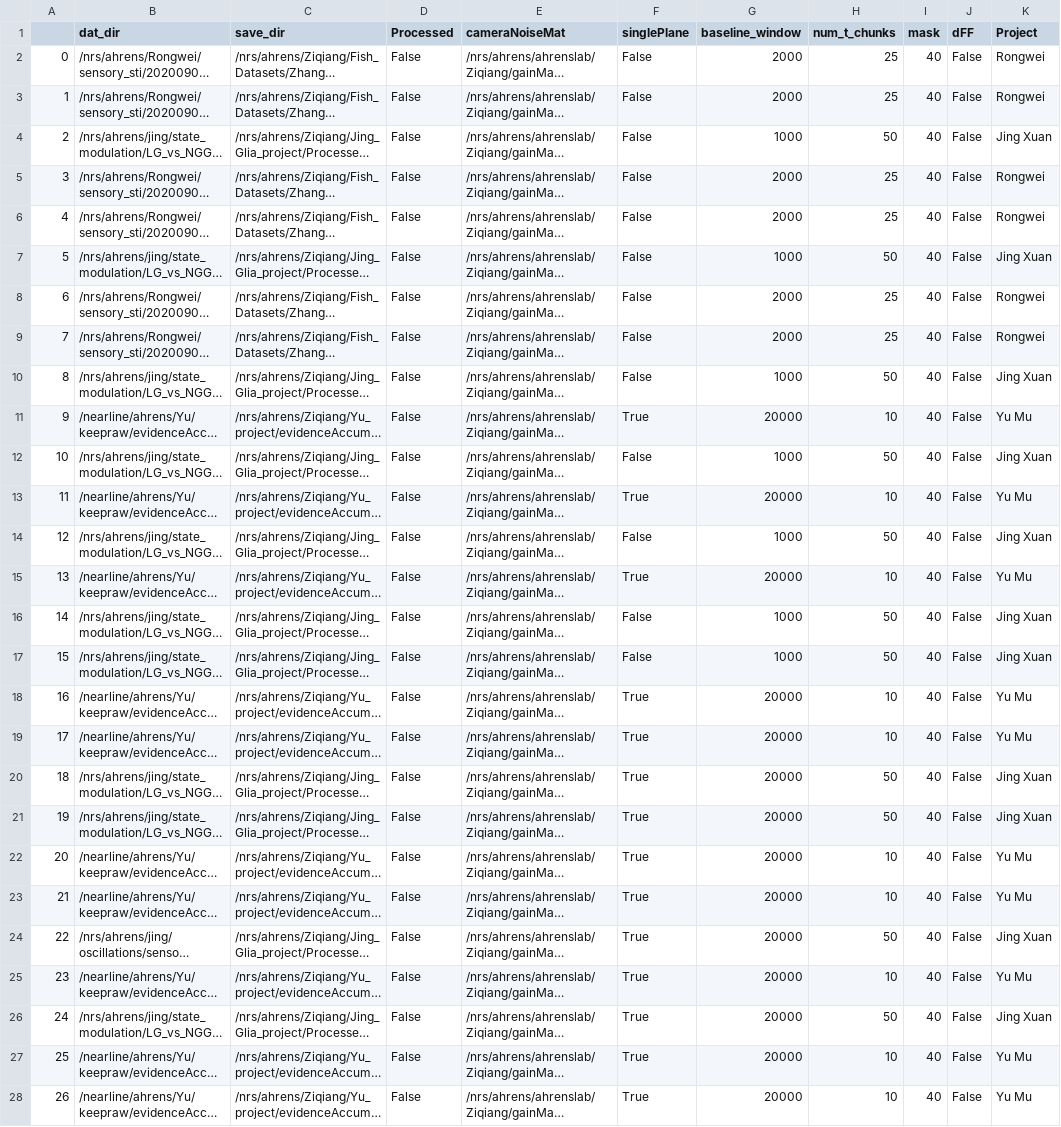
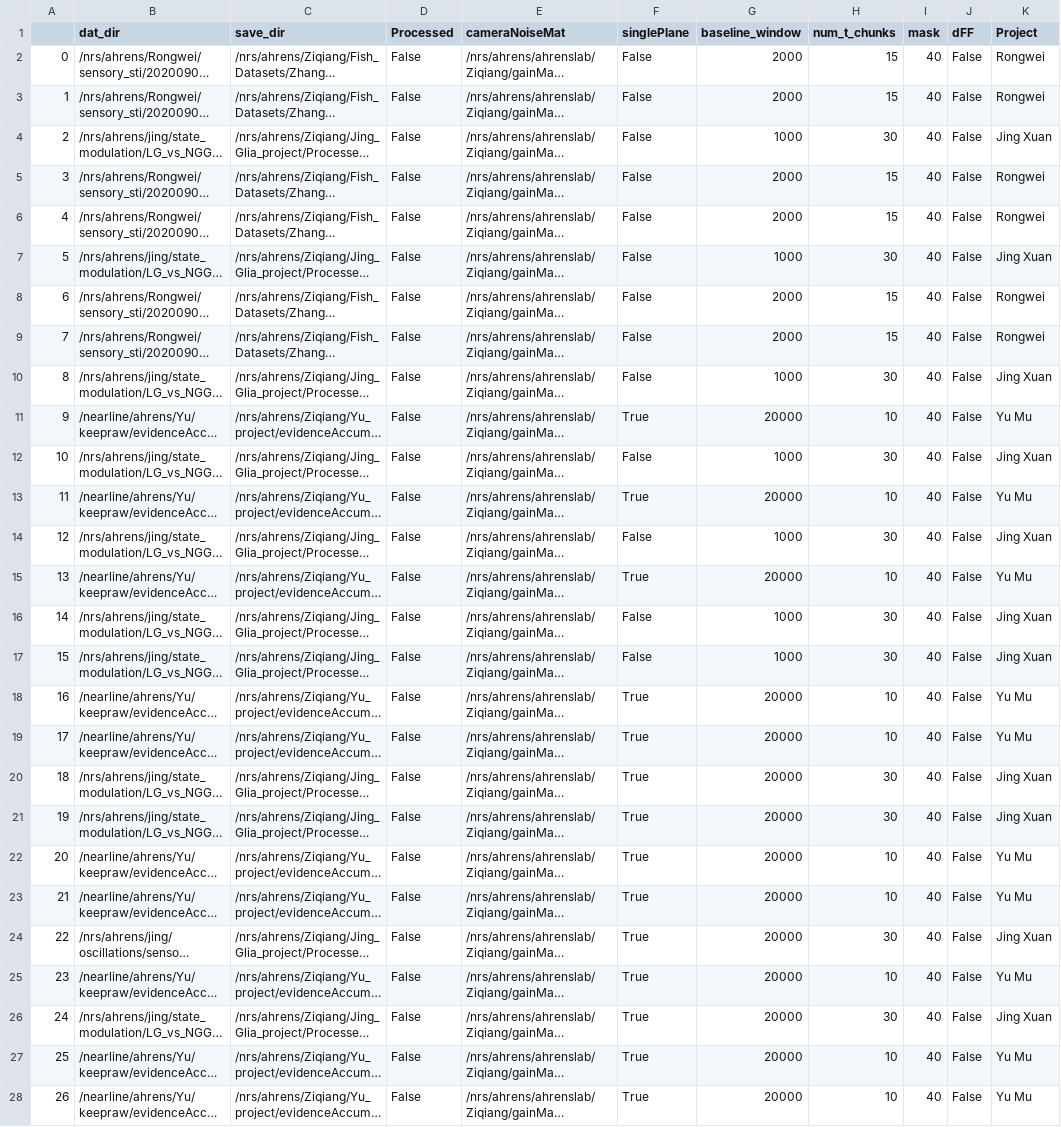
Before and after one commit to zqwei/Ahrenslab_data_processing, a CSV file: data_list.csv, drawn as a sheet; only a part is shown; long unchanged cells end in …; the diff names each change by its address in the sheet, - before the commit and + after, or states it on an @@ line.

Commit message:
Update data_list.csv

```diff
--- a/data_list.csv
+++ b/data_list.csv
-H2:H3 (num_t_chunks): 25
+H2:H3 (num_t_chunks): 15
-H4 (num_t_chunks): 50
+H4 (num_t_chunks): 30
-H5:H6 (num_t_chunks): 25
+H5:H6 (num_t_chunks): 15
-H7 (num_t_chunks): 50
+H7 (num_t_chunks): 30
-H8:H9 (num_t_chunks): 25
+H8:H9 (num_t_chunks): 15
-H10 (num_t_chunks): 50
+H10 (num_t_chunks): 30
-H12 (num_t_chunks): 50
+H12 (num_t_chunks): 30
-H14 (num_t_chunks): 50
+H14 (num_t_chunks): 30
-H16:H17 (num_t_chunks): 50
+H16:H17 (num_t_chunks): 30
-H20:H21 (num_t_chunks): 50
+H20:H21 (num_t_chunks): 30
-H24 (num_t_chunks): 50
+H24 (num_t_chunks): 30
-H26 (num_t_chunks): 50
+H26 (num_t_chunks): 30
```
